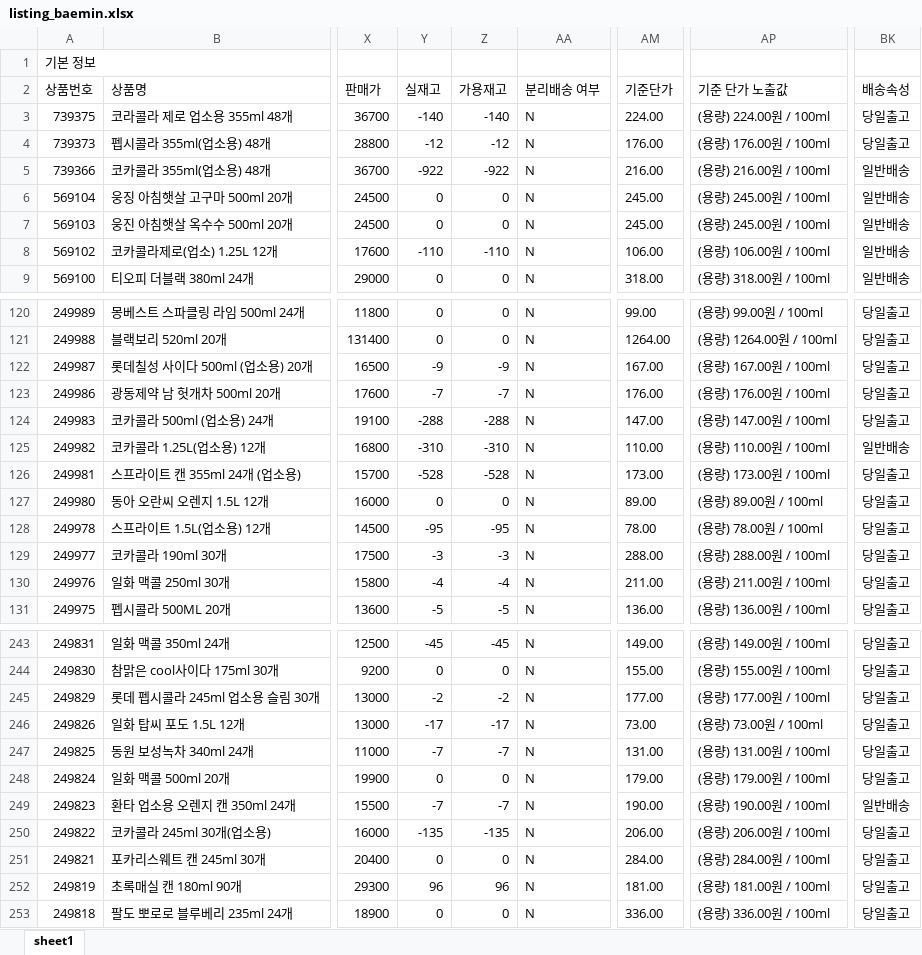
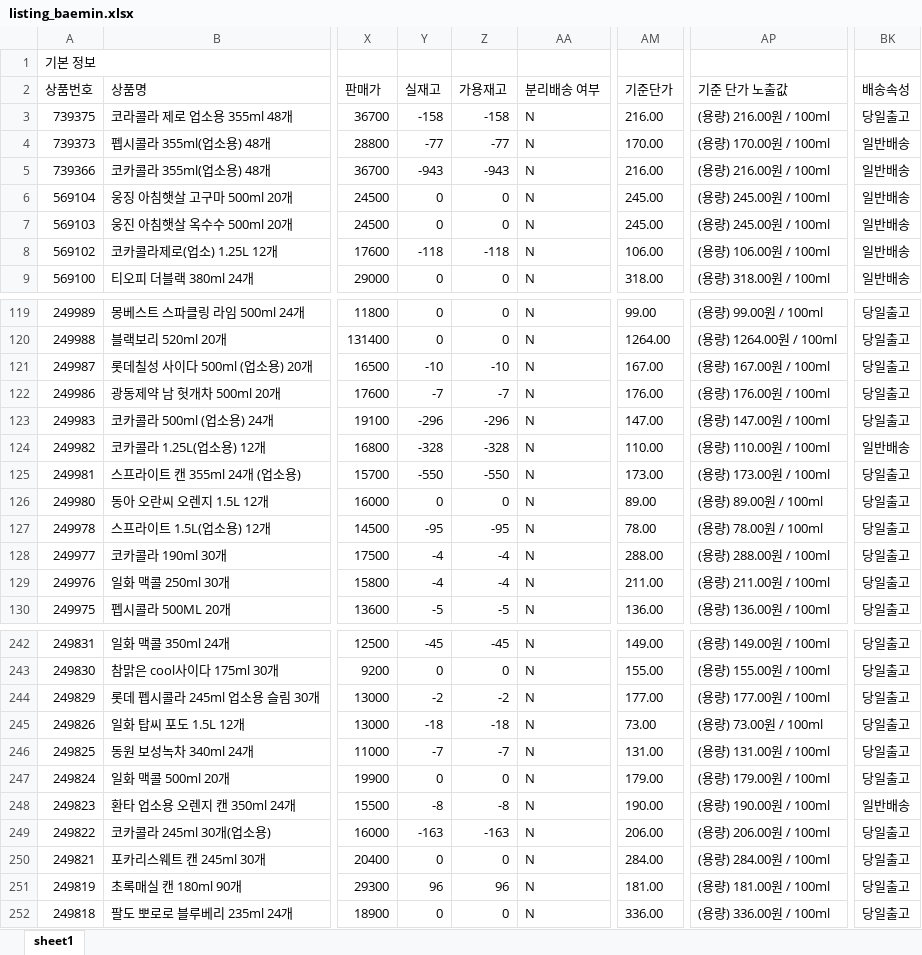
Before and after one commit to OURPROJECTDAO/work-automation-app, an Excel workbook: reference/listing_baemin.xlsx, sheet sheet1, drawn as a sheet; only a part is shown, gaps mark what is left out; values as stored, in another font and other column widths than the file's, no borders; addresses are those after the commit; the diff covers the shown part only; the diff names each change by its address in the sheet, - before the commit and + after, or states it on an @@ line.

```diff
--- a/reference/listing_baemin.xlsx (sheet sheet1)
+++ b/reference/listing_baemin.xlsx (sheet sheet1)
-Y3 (실재고): -140
+Y3 (실재고): -158
-Z3 (가용재고): -140
+Z3 (가용재고): -158
-AM3 (기준단가): 224.00
+AM3 (기준단가): 216.00
-AP3 (기준 단가 노출값): (용량) 224.00원 / 100ml
+AP3 (기준 단가 노출값): (용량) 216.00원 / 100ml
-Y4 (실재고): -12
+Y4 (실재고): -77
-Z4 (가용재고): -12
+Z4 (가용재고): -77
-AM4 (기준단가): 176.00
+AM4 (기준단가): 170.00
-AP4 (기준 단가 노출값): (용량) 176.00원 / 100ml
+AP4 (기준 단가 노출값): (용량) 170.00원 / 100ml
-BK4 (배송속성): 당일출고
+BK4 (배송속성): 일반배송
-Y5 (실재고): -922
+Y5 (실재고): -943
-Z5 (가용재고): -922
+Z5 (가용재고): -943
-Y8 (실재고): -110
+Y8 (실재고): -118
-Z8 (가용재고): -110
+Z8 (가용재고): -118
-Y121 (실재고): -9
+Y121 (실재고): -10
-Z121 (가용재고): -9
+Z121 (가용재고): -10
-Y123 (실재고): -288
+Y123 (실재고): -296
-Z123 (가용재고): -288
+Z123 (가용재고): -296
-Y124 (실재고): -310
+Y124 (실재고): -328
-Z124 (가용재고): -310
+Z124 (가용재고): -328
-Y125 (실재고): -528
+Y125 (실재고): -550
-Z125 (가용재고): -528
+Z125 (가용재고): -550
-Y128 (실재고): -3
+Y128 (실재고): -4
-Z128 (가용재고): -3
+Z128 (가용재고): -4
-Y245 (실재고): -17
+Y245 (실재고): -18
-Z245 (가용재고): -17
+Z245 (가용재고): -18
-Y248 (실재고): -7
+Y248 (실재고): -8
-Z248 (가용재고): -7
+Z248 (가용재고): -8
-Y249 (실재고): -135
+Y249 (실재고): -163
-Z249 (가용재고): -135
+Z249 (가용재고): -163
```
Also changed, not shown: 8 removed rows and 96 edited cells elsewhere in this sheet.
